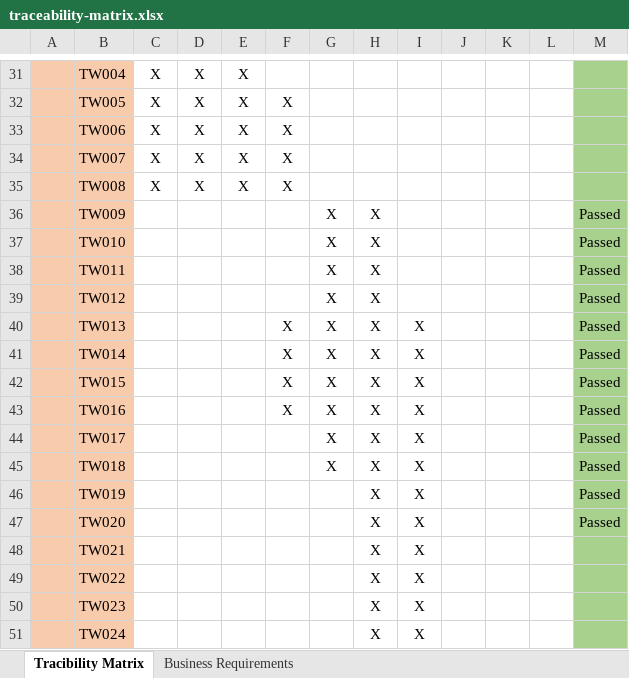
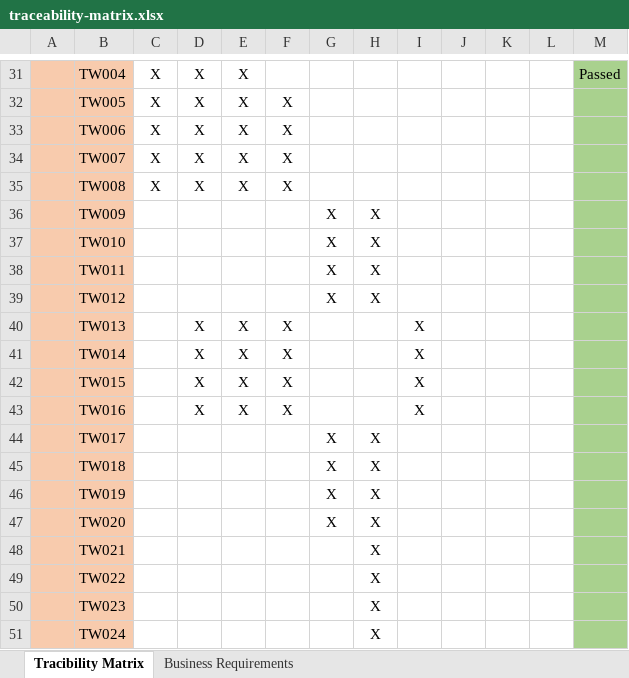
Before and after one commit to zainab-vadia/Seneca_Deliveries, an Excel workbook: Documents/Testing/TestDocuments/traceability-matrix.xlsx, sheet Tracibility Matrix, drawn as a sheet; only a part is shown, gaps mark what is left out; values as stored, in another font and other column widths than the file's, no borders; the diff covers the shown part only; the diff names each change by its address in the sheet, - before the commit and + after, or states it on an @@ line.

```diff
--- a/Documents/Testing/TestDocuments/traceability-matrix.xlsx (sheet Tracibility Matrix)
+++ b/Documents/Testing/TestDocuments/traceability-matrix.xlsx (sheet Tracibility Matrix)
-M31: (empty)
+M31: Passed
-M36:M47: Passed
+M36:M47: (empty)
-D40:D43: (empty)
+D40:D43: X
-E40:E43: (empty)
+E40:E43: X
-G40:G43: X
+G40:G43: (empty)
-H40:H43: X
+H40:H43: (empty)
-I44:I51: X
+I44:I51: (empty)
-G46:G47: (empty)
+G46:G47: X
```
Also changed, not shown: 85 edited cells elsewhere in this sheet, 7 other files.
